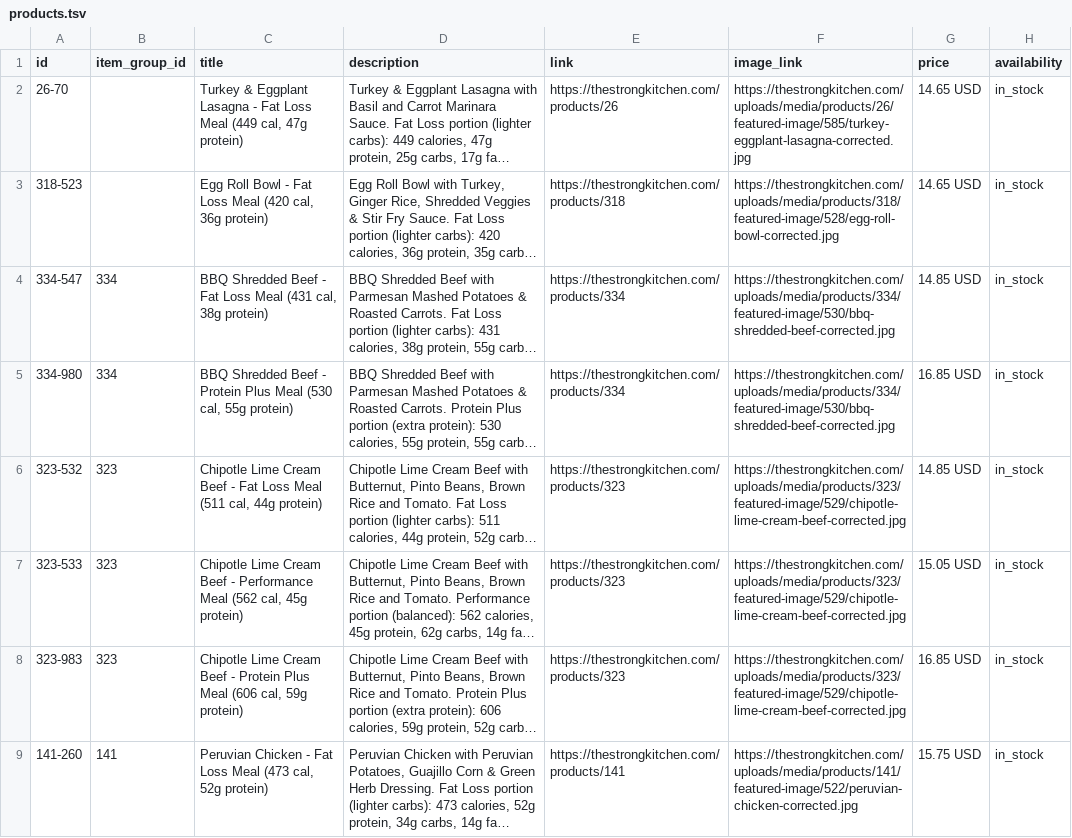
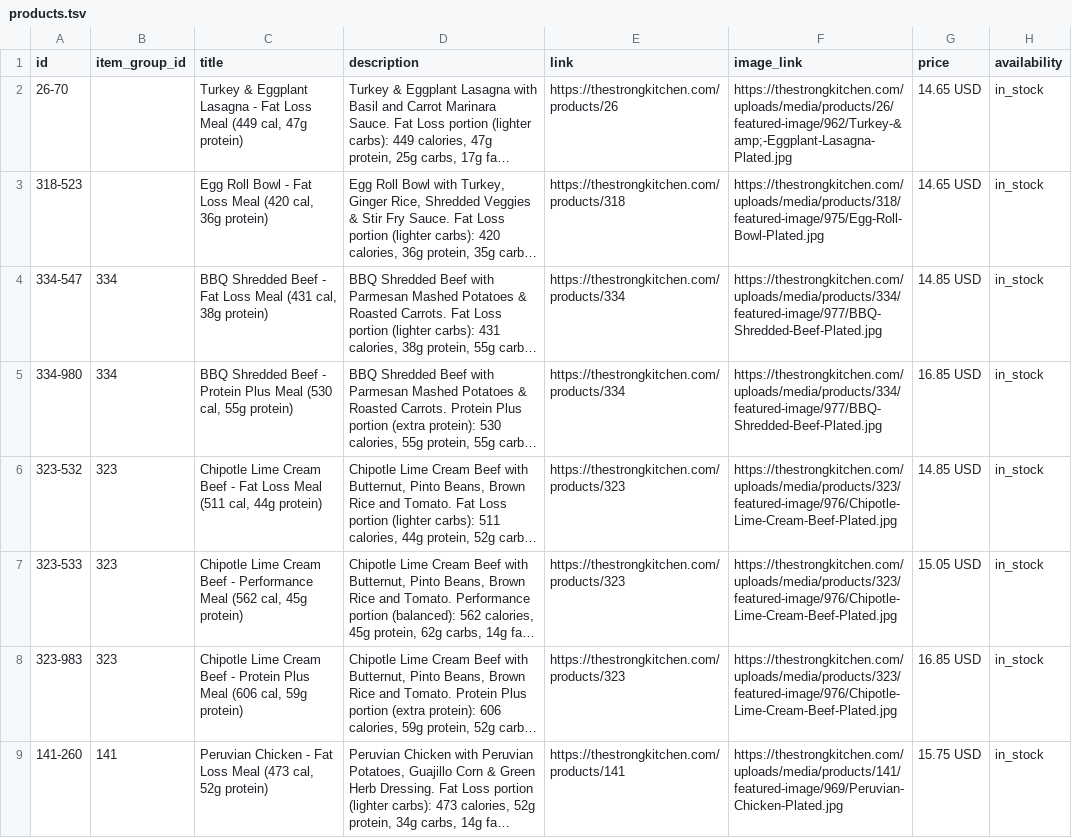
Before and after one commit to thestrongkitchen/merchant-feed, a TSV file: docs/products.tsv, drawn as a sheet; only a part is shown; long unchanged cells end in …; the diff covers the shown part only; the diff names each change by its address in the sheet, - before the commit and + after, or states it on an @@ line.

```diff
--- a/docs/products.tsv
+++ b/docs/products.tsv
-F2 (image_link): https://thestrongkitchen.com/uploads/media/products/26/featured-image/585/turkey-eggplant-lasagna-corrected.jpg
+F2 (image_link): https://thestrongkitchen.com/uploads/media/products/26/featured-image/962/Turkey-&amp;-Eggplant-Lasagna-Plated.jpg
-F3 (image_link): https://thestrongkitchen.com/uploads/media/products/318/featured-image/528/egg-roll-bowl-corrected.jpg
+F3 (image_link): https://thestrongkitchen.com/uploads/media/products/318/featured-image/975/Egg-Roll-Bowl-Plated.jpg
-F4:F5 (image_link): https://thestrongkitchen.com/uploads/media/products/334/featured-image/530/bbq-shredded-beef-corrected.jpg
+F4:F5 (image_link): https://thestrongkitchen.com/uploads/media/products/334/featured-image/977/BBQ-Shredded-Beef-Plated.jpg
-F6:F8 (image_link): https://thestrongkitchen.com/uploads/media/products/323/featured-image/529/chipotle-lime-cream-beef-corrected.jpg
+F6:F8 (image_link): https://thestrongkitchen.com/uploads/media/products/323/featured-image/976/Chipotle-Lime-Cream-Beef-Plated.jpg
-F9 (image_link): https://thestrongkitchen.com/uploads/media/products/141/featured-image/522/peruvian-chicken-corrected.jpg
+F9 (image_link): https://thestrongkitchen.com/uploads/media/products/141/featured-image/969/Peruvian-Chicken-Plated.jpg
```
Also changed, not shown: 5 edited cells elsewhere in this file, 3 other files.
